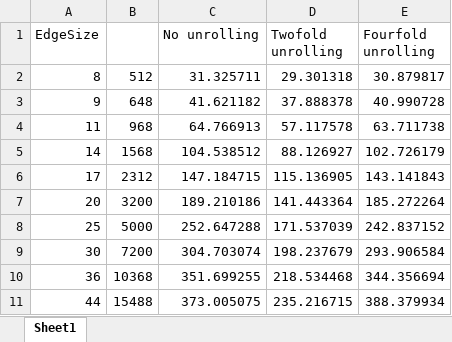
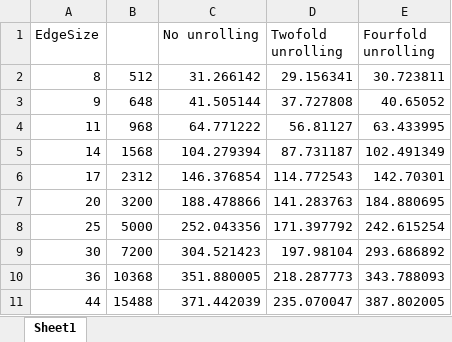
Before and after one commit to libalis/rechnerarchitektur, an Excel workbook: ex_03/ex_01/scripts/Jacobi.xlsx, sheet Sheet1, drawn as a sheet; only a part is shown; values as stored, in another font and other column widths than the file's, no borders; charts and pictures not drawn; the diff covers the shown part only; the diff names each change by its address in the sheet, - before the commit and + after, or states it on an @@ line.

```diff
--- a/ex_03/ex_01/scripts/Jacobi.xlsx (sheet Sheet1)
+++ b/ex_03/ex_01/scripts/Jacobi.xlsx (sheet Sheet1)
-C2 (No unrolling): 31.325711
+C2 (No unrolling): 31.266142
-D2 (Twofold unrolling): 29.301318
+D2 (Twofold unrolling): 29.156341
-E2 (Fourfold unrolling): 30.879817
+E2 (Fourfold unrolling): 30.723811
-C3 (No unrolling): 41.621182
+C3 (No unrolling): 41.505144
-D3 (Twofold unrolling): 37.888378
+D3 (Twofold unrolling): 37.727808
-E3 (Fourfold unrolling): 40.990728
+E3 (Fourfold unrolling): 40.65052
-C4 (No unrolling): 64.766913
+C4 (No unrolling): 64.771222
-D4 (Twofold unrolling): 57.117578
+D4 (Twofold unrolling): 56.81127
-E4 (Fourfold unrolling): 63.711738
+E4 (Fourfold unrolling): 63.433995
-C5 (No unrolling): 104.538512
+C5 (No unrolling): 104.279394
-D5 (Twofold unrolling): 88.126927
+D5 (Twofold unrolling): 87.731187
-E5 (Fourfold unrolling): 102.726179
+E5 (Fourfold unrolling): 102.491349
-C6 (No unrolling): 147.184715
+C6 (No unrolling): 146.376854
-D6 (Twofold unrolling): 115.136905
+D6 (Twofold unrolling): 114.772543
-E6 (Fourfold unrolling): 143.141843
+E6 (Fourfold unrolling): 142.70301
-C7 (No unrolling): 189.210186
+C7 (No unrolling): 188.478866
-D7 (Twofold unrolling): 141.443364
+D7 (Twofold unrolling): 141.283763
-E7 (Fourfold unrolling): 185.272264
+E7 (Fourfold unrolling): 184.880695
-C8 (No unrolling): 252.647288
+C8 (No unrolling): 252.043356
-D8 (Twofold unrolling): 171.537039
+D8 (Twofold unrolling): 171.397792
-E8 (Fourfold unrolling): 242.837152
+E8 (Fourfold unrolling): 242.615254
-C9 (No unrolling): 304.703074
+C9 (No unrolling): 304.521423
-D9 (Twofold unrolling): 198.237679
+D9 (Twofold unrolling): 197.98104
-E9 (Fourfold unrolling): 293.906584
+E9 (Fourfold unrolling): 293.686892
-C10 (No unrolling): 351.699255
+C10 (No unrolling): 351.880005
-D10 (Twofold unrolling): 218.534468
+D10 (Twofold unrolling): 218.287773
-E10 (Fourfold unrolling): 344.356694
+E10 (Fourfold unrolling): 343.788093
-C11 (No unrolling): 373.005075
+C11 (No unrolling): 371.442039
-D11 (Twofold unrolling): 235.216715
+D11 (Twofold unrolling): 235.070047
-E11 (Fourfold unrolling): 388.379934
+E11 (Fourfold unrolling): 387.802005
```
Also changed, not shown: 66 edited cells elsewhere in this sheet, charts or pictures, 12 other files.
